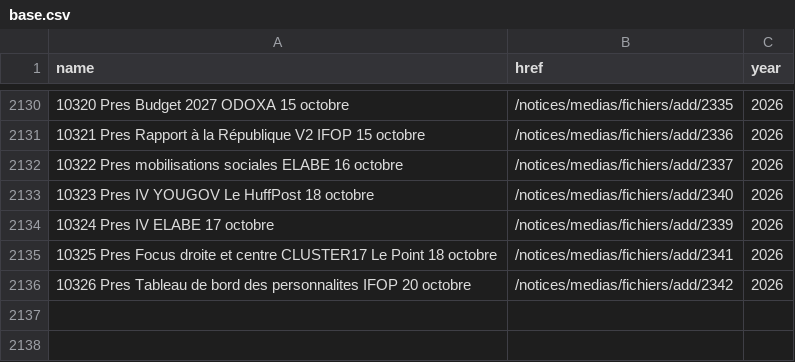
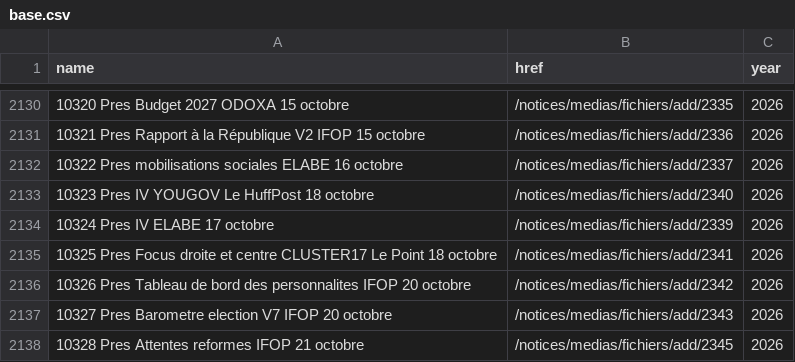
Before and after one commit to nsppolls/sondages-commission-index, a CSV file: base.csv, drawn as a sheet; only a part is shown, gaps mark what is left out.

```diff
--- a/base.csv
+++ b/base.csv
@@ -2136 +2136,3 @@ name,href,year
 10326 Pres Tableau de bord des personnalites IFOP 20 octobre,/notices/medias/fichiers/add/2342,2026
+10327 Pres Barometre election V7 IFOP 20 octobre,/notices/medias/fichiers/add/2343,2026
+10328 Pres Attentes reformes IFOP 21 octobre,/notices/medias/fichiers/add/2345,2026
```
Also changed, not shown: files.csv, 3 other files.
